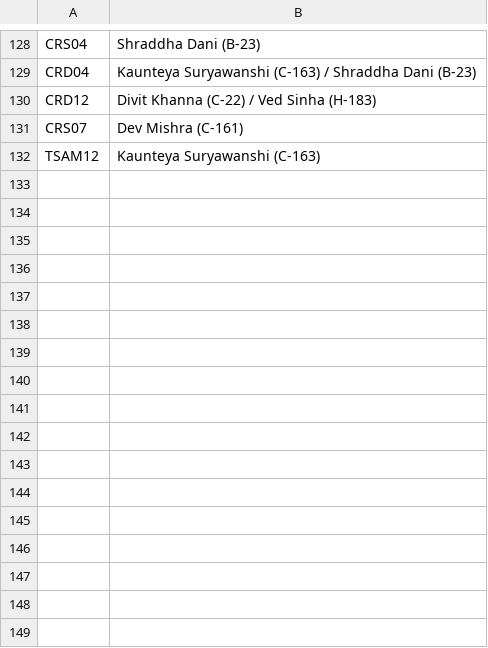
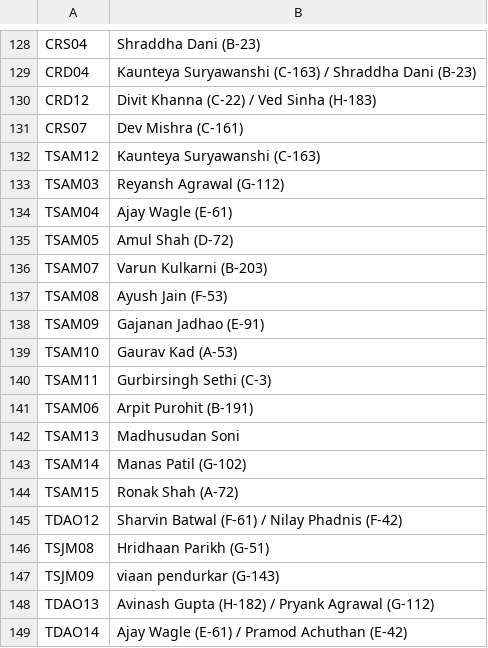
Before and after one commit to kaunteya/jade-indoor, a CSV file: schedules/data/results.csv, drawn as a sheet; only a part is shown, gaps mark what is left out.

Commit message:
Record Saturday's table tennis results

```diff
--- a/schedules/data/results.csv
+++ b/schedules/data/results.csv
@@ -132 +132,18 @@ CRS07,Dev Mishra (C-161)
 TSAM12,Kaunteya Suryawanshi (C-163)
+TSAM03,Reyansh Agrawal (G-112)
+TSAM04,Ajay Wagle (E-61)
+TSAM05,Amul Shah (D-72)
+TSAM07,Varun Kulkarni (B-203)
+TSAM08,Ayush Jain (F-53)
+TSAM09,Gajanan Jadhao (E-91)
+TSAM10,Gaurav Kad (A-53)
+TSAM11,Gurbirsingh Sethi (C-3)
+TSAM06,Arpit Purohit (B-191)
+TSAM13,Madhusudan Soni
+TSAM14,Manas Patil (G-102)
+TSAM15,Ronak Shah (A-72)
+TDAO12,Sharvin Batwal (F-61) / Nilay Phadnis (F-42)
+TSJM08,Hridhaan Parikh (G-51)
+TSJM09,viaan pendurkar (G-143)
+TDAO13,Avinash Gupta (H-182) / Pryank Agrawal (G-112)
+TDAO14,Ajay Wagle (E-61) / Pramod Achuthan (E-42)
```
